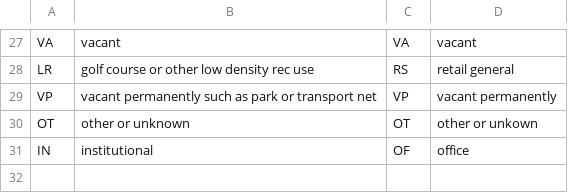
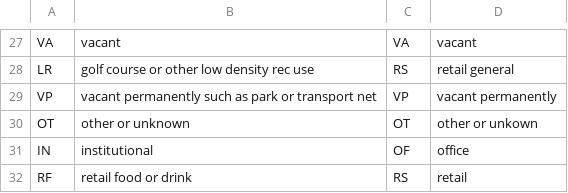
Before and after one commit to mkreilly/mapcraft_eg, a CSV file: incoming/dv_buildings_det_type_lu.csv, drawn as a sheet; only a part is shown, gaps mark what is left out; the diff names each change by its address in the sheet, - before the commit and + after, or states it on an @@ line.

Commit message:
Update dv_buildings_det_type_lu.csv

```diff
--- a/incoming/dv_buildings_det_type_lu.csv
+++ b/incoming/dv_buildings_det_type_lu.csv
+row 32: RF | retail food or drink | RS | retail
```
